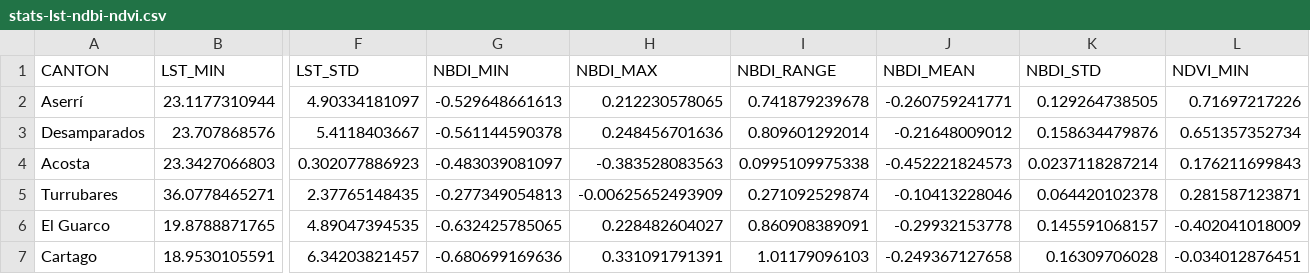
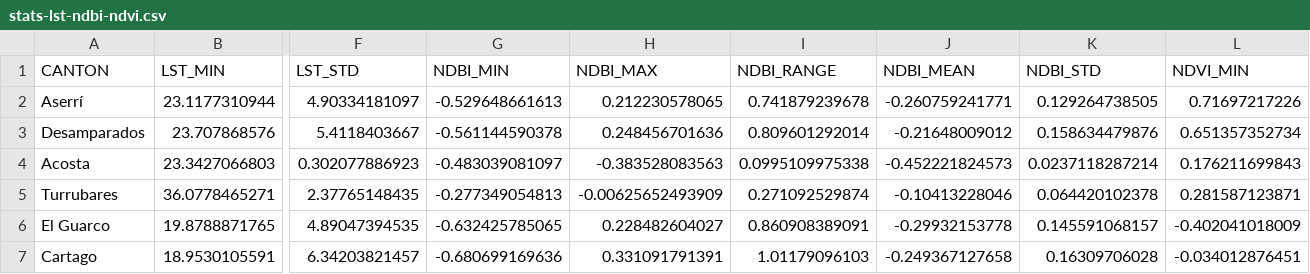
Before and after one commit to atlas-servicios-ecosistemicos-gam/datos-calentamiento-urbano, a CSV file: gam/stats-lst-ndbi-ndvi.csv, drawn as a sheet; only a part is shown, gaps mark what is left out; the diff names each change by its address in the sheet, - before the commit and + after, or states it on an @@ line.

Commit message:
Update stats-lst-ndbi-ndvi.csv

```diff
--- a/gam/stats-lst-ndbi-ndvi.csv
+++ b/gam/stats-lst-ndbi-ndvi.csv
-G1: NBDI_MIN
+G1: NDBI_MIN
-H1: NBDI_MAX
+H1: NDBI_MAX
-I1: NBDI_RANGE
+I1: NDBI_RANGE
-J1: NBDI_MEAN
+J1: NDBI_MEAN
-K1: NBDI_STD
+K1: NDBI_STD
```
